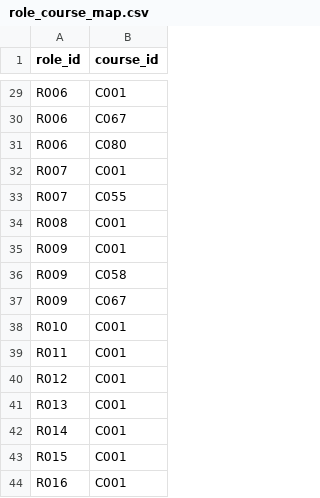
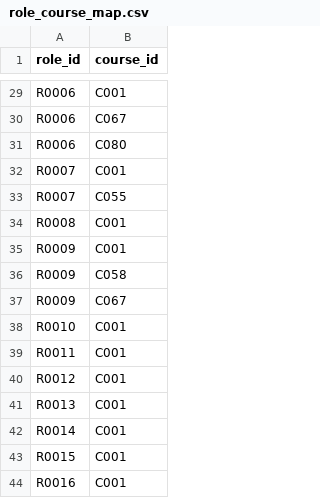
Before and after one commit to SAS-DigiLearn/training-select-v1-ui, a CSV file: role_course_map.csv, drawn as a sheet; only a part is shown, gaps mark what is left out; the diff covers the shown part only; the diff names each change by its address in the sheet, - before the commit and + after, or states it on an @@ line.

Commit message:
Add files via upload

```diff
--- a/role_course_map.csv
+++ b/role_course_map.csv
-A29:A31 (role_id): R006
+A29:A31 (role_id): R0006
-A32:A33 (role_id): R007
+A32:A33 (role_id): R0007
-A34 (role_id): R008
+A34 (role_id): R0008
-A35:A37 (role_id): R009
+A35:A37 (role_id): R0009
-A38 (role_id): R010
+A38 (role_id): R0010
-A39 (role_id): R011
+A39 (role_id): R0011
-A40 (role_id): R012
+A40 (role_id): R0012
-A41 (role_id): R013
+A41 (role_id): R0013
-A42 (role_id): R014
+A42 (role_id): R0014
-A43 (role_id): R015
+A43 (role_id): R0015
-A44 (role_id): R016
+A44 (role_id): R0016
```
Also changed, not shown: 8 added rows, 8 removed rows and 19 edited cells elsewhere in this file.
